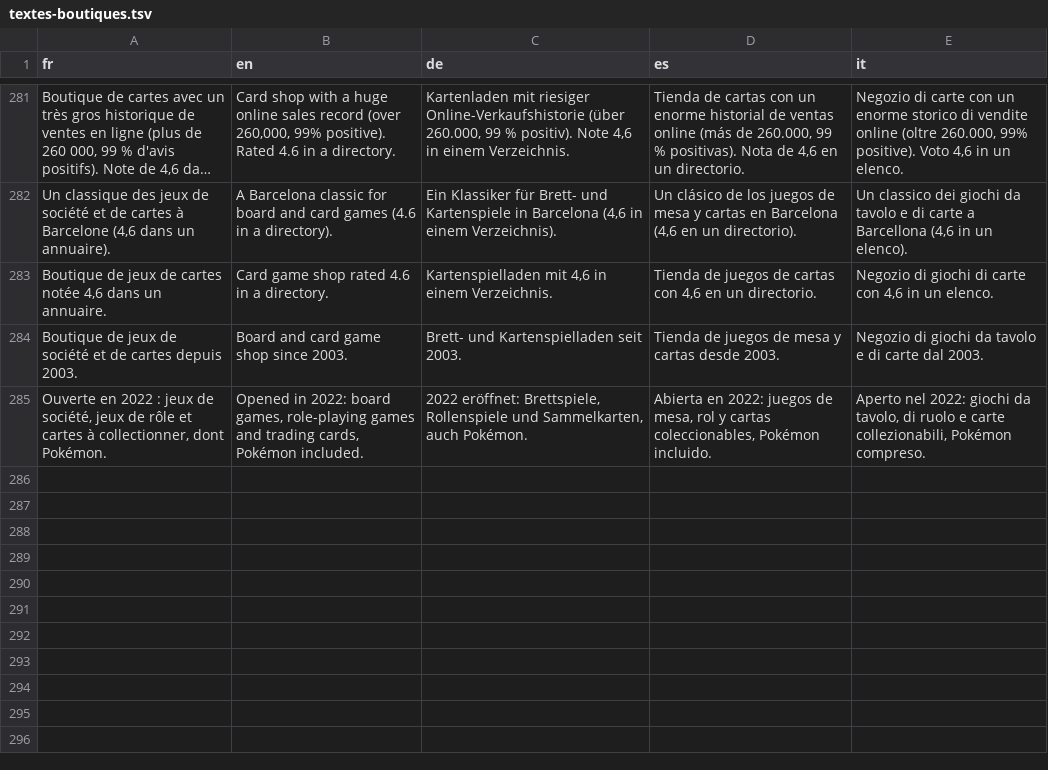
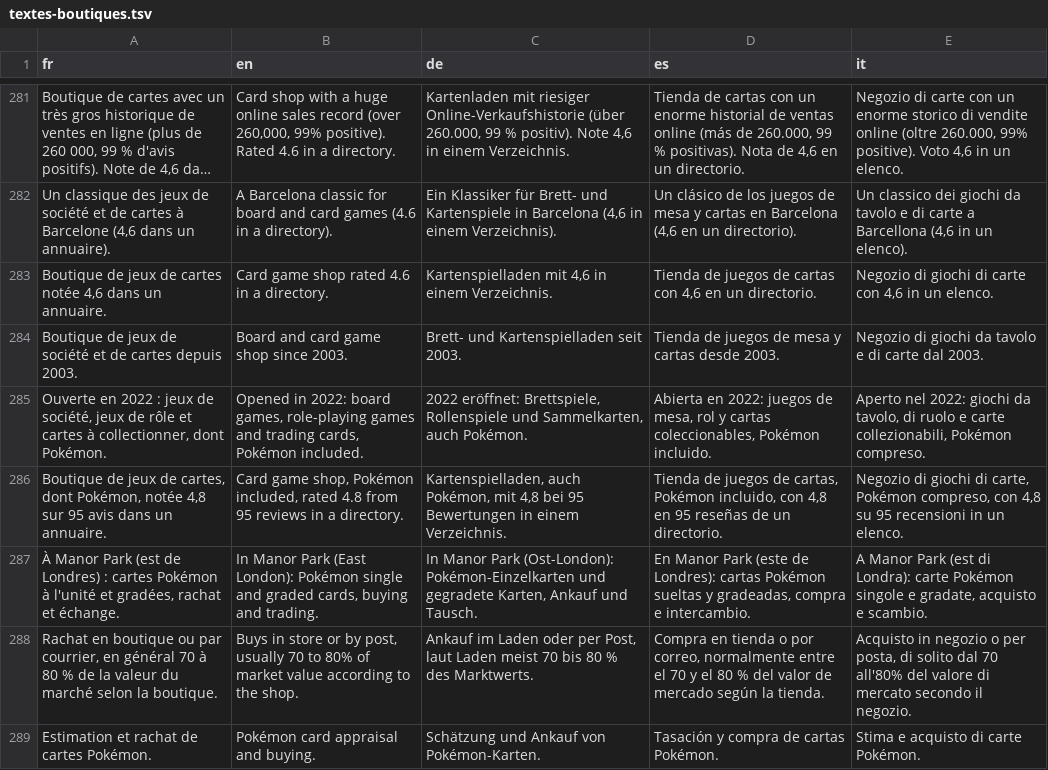
Before and after one commit to blevdosmiles/callit, a TSV file: i18n/textes-boutiques.tsv, drawn as a sheet; only a part is shown, gaps mark what is left out; long unchanged cells end in ….

```diff
--- a/i18n/textes-boutiques.tsv
+++ b/i18n/textes-boutiques.tsv
@@ -285 +285,5 @@ Boutique de jeux de société et de cartes depuis 2003.	Board and card game shop
 Ouverte en 2022 : jeux de société, jeux de rôle et cartes à collectionner, dont Pokémon.	Opened in 2022: board games, role-playing games and trading cards, Pokémon included.	2022 eröffnet: Brettspiele, Rollenspiele und Sammelkarten, auch Pokémon.	Abierta en 2022: juegos de mesa, rol y cartas coleccionables, Pokémon incluido.	Aperto nel 2022: giochi da tavolo, di ruolo e carte collezionabili, Pokémon compreso.
+Boutique de jeux de cartes, dont Pokémon, notée 4,8 sur 95 avis dans un annuaire.	Card game shop, Pokémon included, rated 4.8 from 95 reviews in a directory.	Kartenspielladen, auch Pokémon, mit 4,8 bei 95 Bewertungen in einem Verzeichnis.	Tienda de juegos de cartas, Pokémon incluido, con 4,8 en 95 reseñas de un directorio.	Negozio di giochi di carte, Pokémon compreso, con 4,8 su 95 recensioni in un elenco.
+À Manor Park (est de Londres) : cartes Pokémon à l'unité et gradées, rachat et échange.	In Manor Park (East London): Pokémon single and graded cards, buying and trading.	In Manor Park (Ost-London): Pokémon-Einzelkarten und gegradete Karten, Ankauf und Tausch.	En Manor Park (este de Londres): cartas Pokémon sueltas y gradeadas, compra e intercambio.	A Manor Park (est di Londra): carte Pokémon singole e gradate, acquisto e scambio.
+Rachat en boutique ou par courrier, en général 70 à 80 % de la valeur du marché selon la boutique.	Buys in store or by post, usually 70 to 80% of market value according to the shop.	Ankauf im Laden oder per Post, laut Laden meist 70 bis 80 % des Marktwerts.	Compra en tienda o por correo, normalmente entre el 70 y el 80 % del valor de mercado según la tienda.	Acquisto in negozio o per posta, di solito dal 70 all'80% del valore di mercato secondo il negozio.
+Estimation et rachat de cartes Pokémon.	Pokémon card appraisal and buying.	Schätzung und Ankauf von Pokémon-Karten.	Tasación y compra de cartas Pokémon.	Stima e acquisto di carte Pokémon.
```
Also changed, not shown: 5 other files.
